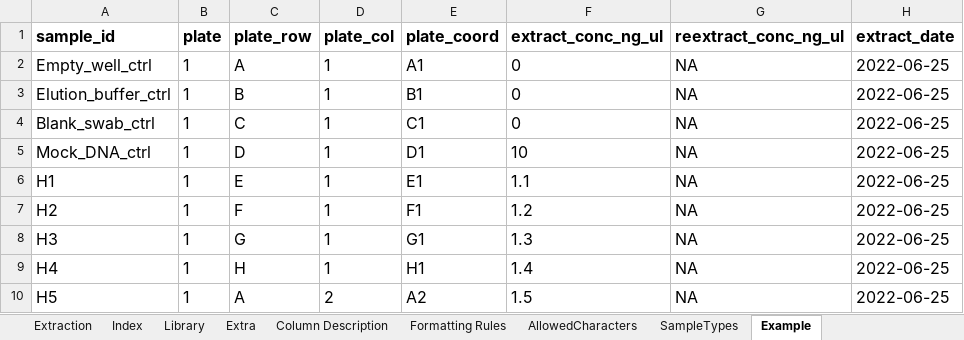
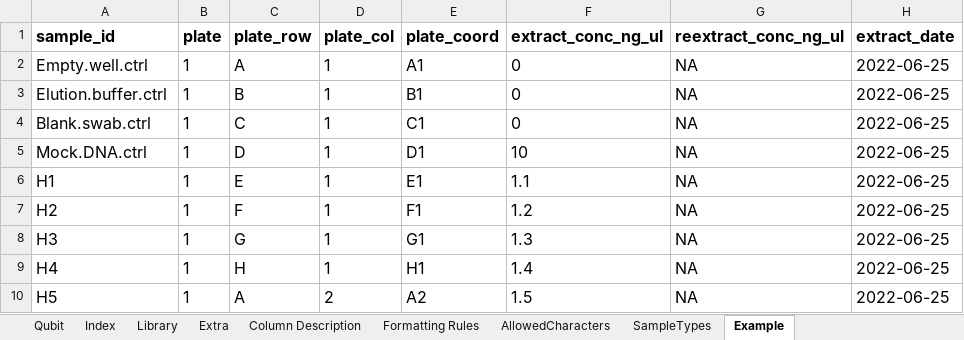
Before and after one commit to PHL-2/MetadataSheet, an Excel workbook: sequencing_metadata_V3.xlsb.xlsm, sheet Example, drawn as a sheet; only a part is shown; values as stored, in another font and other column widths than the file's, no borders; the diff names each change by its address in the sheet, - before the commit and + after, or states it on an @@ line.

```diff
--- a/sequencing_metadata_V3.xlsb.xlsm (sheet Example)
+++ b/sequencing_metadata_V3.xlsb.xlsm (sheet Example)
-sheet tab: Extraction
+sheet tab: Qubit
-A2 (sample_id): Empty_well_ctrl
+A2 (sample_id): Empty.well.ctrl
-A3 (sample_id): Elution_buffer_ctrl
+A3 (sample_id): Elution.buffer.ctrl
-A4 (sample_id): Blank_swab_ctrl
+A4 (sample_id): Blank.swab.ctrl
-A5 (sample_id): Mock_DNA_ctrl
+A5 (sample_id): Mock.DNA.ctrl
```
Also changed, not shown: sheet Column Description, sheet Qubit, sheet Index, sheet Library, sheet Extra, sheet Formatting Rules, formulas that keep their value.
